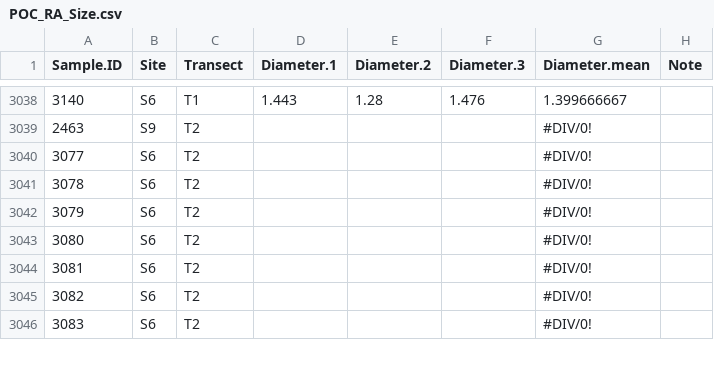
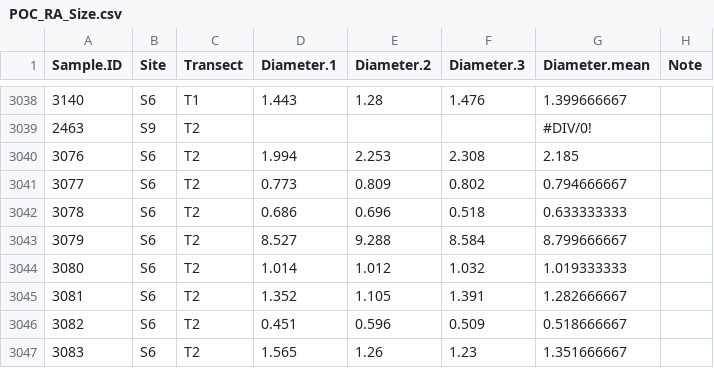
Before and after one commit to PierrickHarnay/Pocillopora-Lagoon-Abundance, a CSV file: Data/POC_RA_Size.csv, drawn as a sheet; only a part is shown, gaps mark what is left out; the diff covers the shown part only.

Commit message:
add data size for s6 t2

```diff
--- a/Data/POC_RA_Size.csv
+++ b/Data/POC_RA_Size.csv
@@ -3039,8 +3039,9 @@ Sample.ID,Site,Transect,Diameter.1,Diameter.2,Diameter.3,Diameter.mean,Note
 2463,S9,T2,,,,#DIV/0!,
-3077,S6,T2,,,,#DIV/0!,
-3078,S6,T2,,,,#DIV/0!,
-3079,S6,T2,,,,#DIV/0!,
-3080,S6,T2,,,,#DIV/0!,
-3081,S6,T2,,,,#DIV/0!,
-3082,S6,T2,,,,#DIV/0!,
-3083,S6,T2,,,,#DIV/0!,
+3076,S6,T2,1.994,2.253,2.308,2.185,
+3077,S6,T2,0.773,0.809,0.802,0.794666667,
+3078,S6,T2,0.686,0.696,0.518,0.633333333,
+3079,S6,T2,8.527,9.288,8.584,8.799666667,
+3080,S6,T2,1.014,1.012,1.032,1.019333333,
+3081,S6,T2,1.352,1.105,1.391,1.282666667,
+3082,S6,T2,0.451,0.596,0.509,0.518666667,
+3083,S6,T2,1.565,1.26,1.23,1.351666667,
```
Also changed, not shown: 68 edited cells elsewhere in this file.
